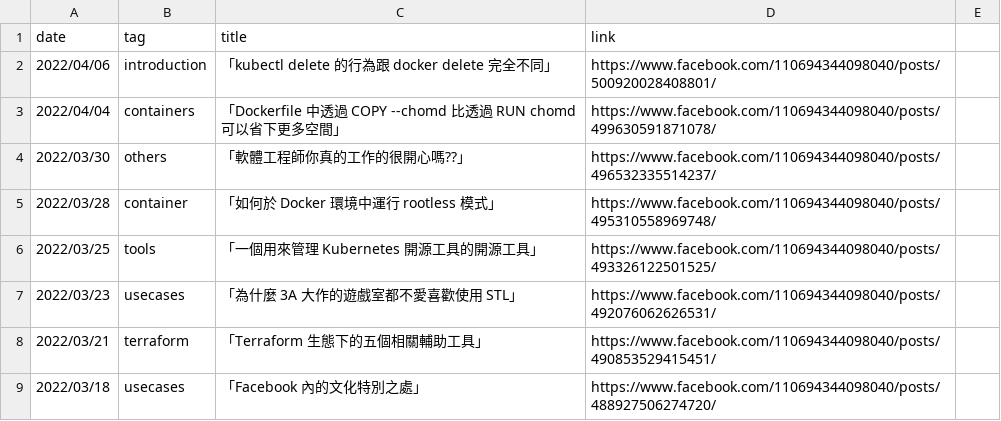
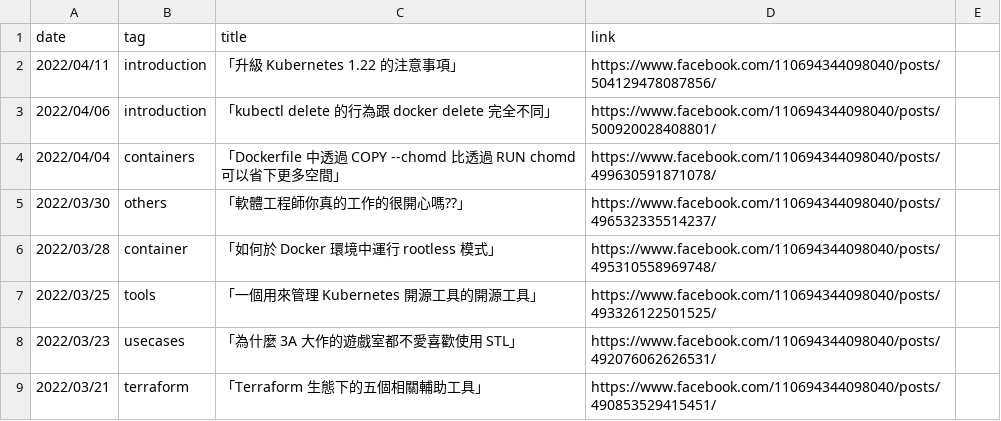
Before and after one commit to John-Lin/posts-index, a CSV file: posts.csv, drawn as a sheet; only a part is shown; the shorter side is filled out with more unchanged rows; the diff names each change by its address in the sheet, - before the commit and + after, or states it on an @@ line.

Commit message:
Update post

```diff
--- a/posts.csv
+++ b/posts.csv
+row 2: 2022/04/11 | introduction | 「升級 Kubernetes 1.22 的注意事項」 | https://www.facebook.com/110694344098040/posts/504129478087856/
```
